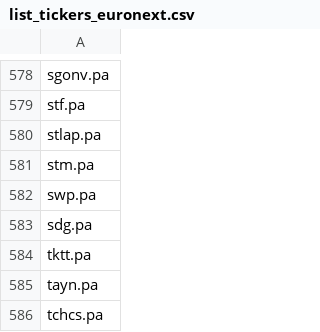
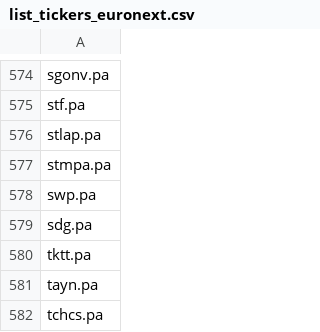
Before and after one commit to QGdtsc/dashboard_qg_yf_csv, a CSV file: list_tickers_euronext.csv, drawn as a sheet; only a part is shown, gaps mark what is left out; the diff covers the shown part only.

```diff
--- a/list_tickers_euronext.csv
+++ b/list_tickers_euronext.csv
@@ -580,3 +576,3 @@ stf.pa
 stlap.pa
-stm.pa
+stmpa.pa
 swp.pa
```
Also changed, not shown: 4 removed rows and 1 edited cell elsewhere in this file.
